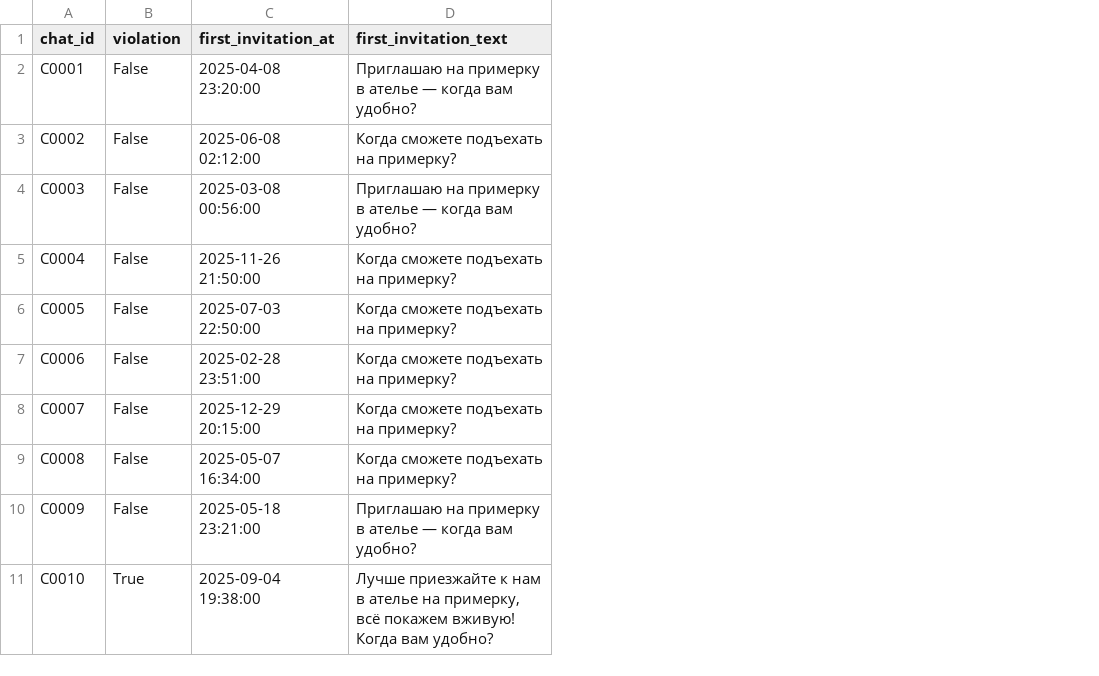
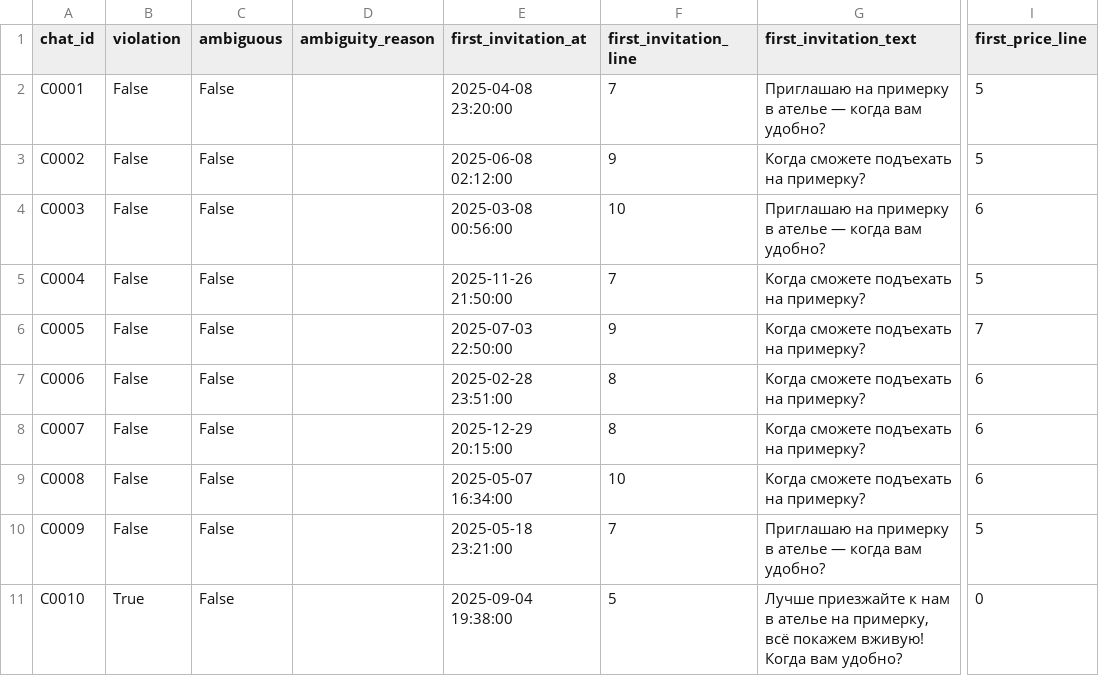
Before and after one commit to Fogster-5-999/test_AK_Furs, a CSV file: output/q4_chat_audit.csv, drawn as a sheet; only a part is shown, gaps mark what is left out; the diff names each change by its address in the sheet, - before the commit and + after, or states it on an @@ line.

```diff
--- a/output/q4_chat_audit.csv
+++ b/output/q4_chat_audit.csv
+column C (ambiguous), rows 2-11: all False
+column D (ambiguity_reason), empty
+column F (first_invitation_line), rows 2-11: 7 | 9 | 10 | 7 | 9 | 8 | 8 | 10 | 7 | 5
+column I (first_price_line), rows 2-11: 5 | 5 | 6 | 5 | 7 | 6 | 6 | 6 | 5 | 0
```
Also changed, not shown: 5 other files.
